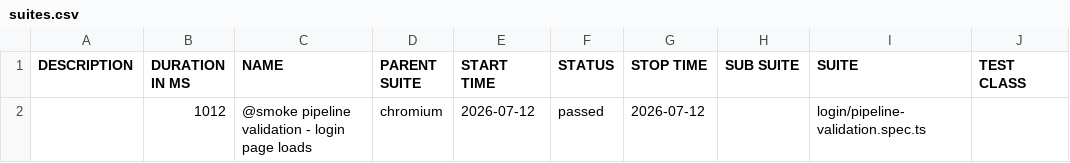
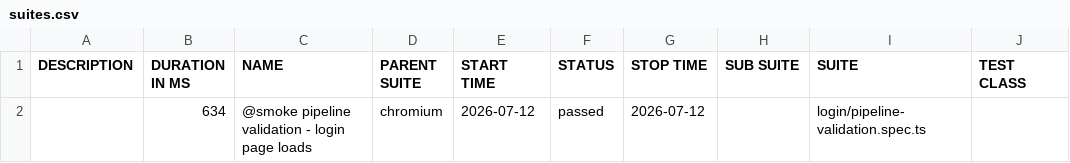
Before and after one commit to grantsoriano/saucedemo-playwright-framework-, a CSV file: allure-report/data/suites.csv, drawn as a sheet; only a part is shown; the diff names each change by its address in the sheet, - before the commit and + after, or states it on an @@ line.

```diff
--- a/allure-report/data/suites.csv
+++ b/allure-report/data/suites.csv
-B2 (DURATION IN MS): 1012
+B2 (DURATION IN MS): 634
```
Also changed, not shown: 17 other files.
